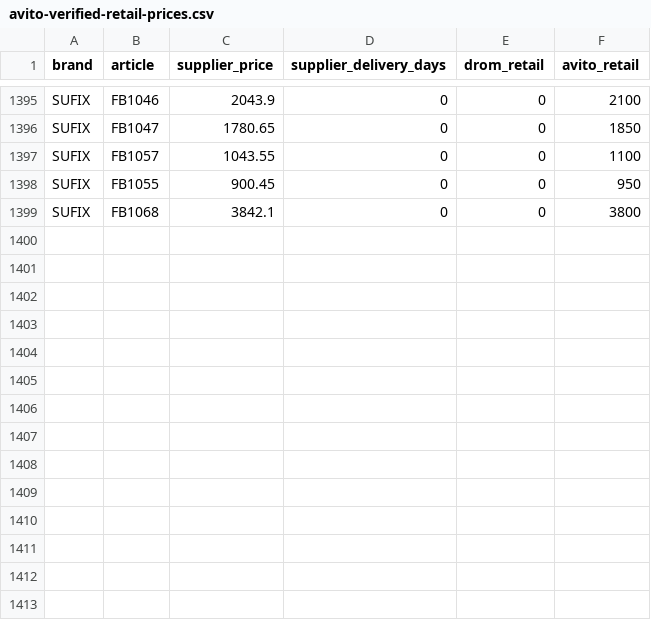
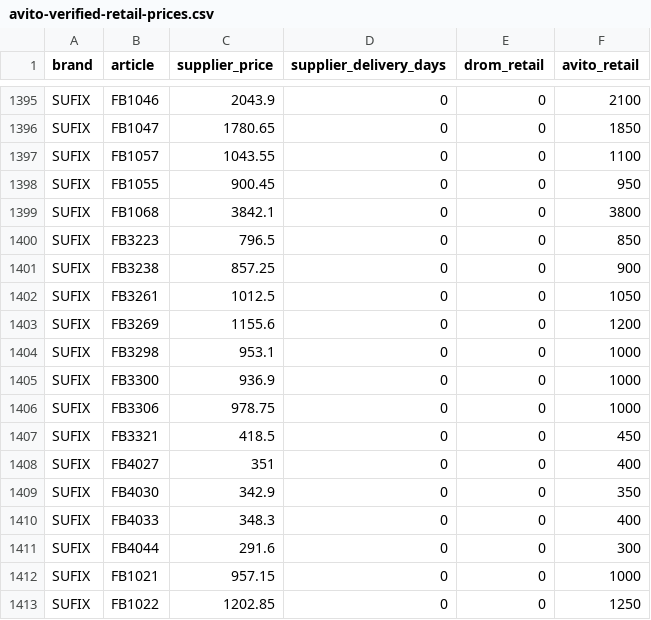
Before and after one commit to ROJANGG/rossko-drom-lensk, a CSV file: avito-verified-retail-prices.csv, drawn as a sheet; only a part is shown, gaps mark what is left out.

```diff
--- a/avito-verified-retail-prices.csv
+++ b/avito-verified-retail-prices.csv
@@ -1399 +1399,15 @@ SUFIX;FB1055;900.45;0;0;950
 SUFIX;FB1068;3842.1;0;0;3800
+SUFIX;FB3223;796.5;0;0;850
+SUFIX;FB3238;857.25;0;0;900
+SUFIX;FB3261;1012.5;0;0;1050
+SUFIX;FB3269;1155.6;0;0;1200
+SUFIX;FB3298;953.1;0;0;1000
+SUFIX;FB3300;936.9;0;0;1000
+SUFIX;FB3306;978.75;0;0;1000
+SUFIX;FB3321;418.5;0;0;450
+SUFIX;FB4027;351;0;0;400
+SUFIX;FB4030;342.9;0;0;350
+SUFIX;FB4033;348.3;0;0;400
+SUFIX;FB4044;291.6;0;0;300
+SUFIX;FB1021;957.15;0;0;1000
+SUFIX;FB1022;1202.85;0;0;1250
```
Also changed, not shown: 3 other files.
